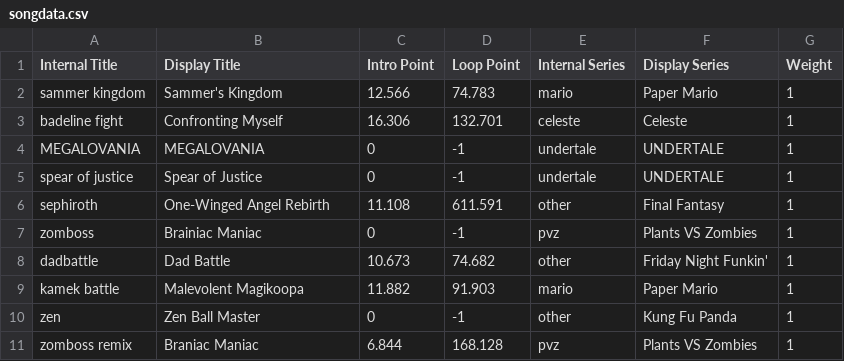
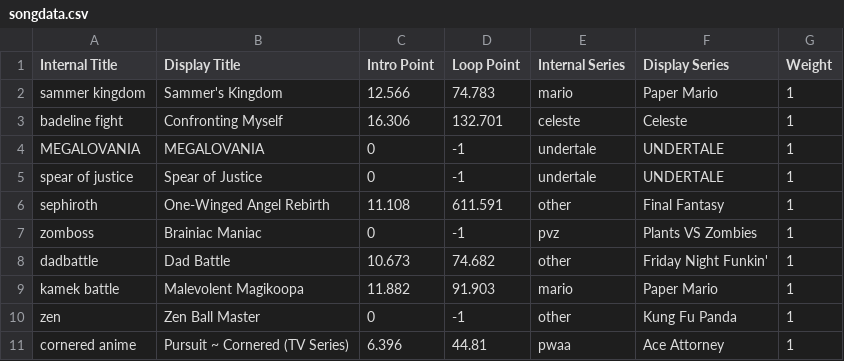
Before and after one commit to Ethan118/Byte-Fyte, a CSV file: core/assets/songdata.csv, drawn as a sheet; removed rows and columns are numbered as before the commit, all else as after; the diff names each change by its address in the sheet, - before the commit and + after, or states it on an @@ line.

```diff
--- a/core/assets/songdata.csv
+++ b/core/assets/songdata.csv
-row 11: zomboss remix | Braniac Maniac | 6.844 | 168.128 | pvz | Plants VS Zombies | 1
+row 11: cornered anime | Pursuit ~ Cornered (TV Series) | 6.396 | 44.81 | pwaa | Ace Attorney | 1
```
Also changed, not shown: 5 other files.
